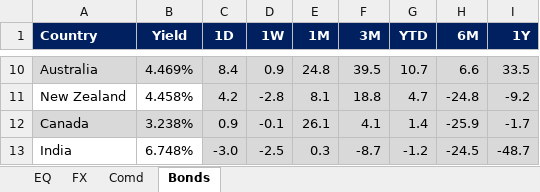
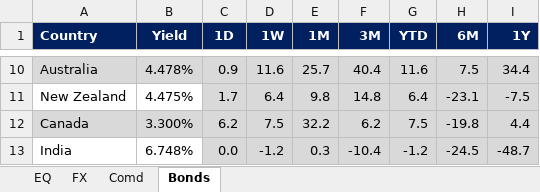
Before and after one commit to firstglobal123/fg-app, an Excel workbook: EQ-FX.xlsx, sheet Bonds, drawn as a sheet; only a part is shown, gaps mark what is left out; values as stored, in another font and other column widths than the file's, no borders; conditional formats not drawn; the diff covers the shown part only; the diff names each change by its address in the sheet, - before the commit and + after, or states it on an @@ line.

```diff
--- a/EQ-FX.xlsx (sheet Bonds)
+++ b/EQ-FX.xlsx (sheet Bonds)
-B10 (Yield): 4.469%
+B10 (Yield): 4.478%
-C10 (1D): 8.4
+C10 (1D): 0.9
-D10 (1W): 0.9
+D10 (1W): 11.6
-E10 (1M): 24.8
+E10 (1M): 25.7
-F10 (3M): 39.5
+F10 (3M): 40.4
-G10 (YTD): 10.7
+G10 (YTD): 11.6
-H10 (6M): 6.6
+H10 (6M): 7.5
-I10 (1Y): 33.5
+I10 (1Y): 34.4
-B11 (Yield): 4.458%
+B11 (Yield): 4.475%
-C11 (1D): 4.2
+C11 (1D): 1.7
-D11 (1W): -2.8
+D11 (1W): 6.4
-E11 (1M): 8.1
+E11 (1M): 9.8
-F11 (3M): 18.8
+F11 (3M): 14.8
-G11 (YTD): 4.7
+G11 (YTD): 6.4
-H11 (6M): -24.8
+H11 (6M): -23.1
-I11 (1Y): -9.2
+I11 (1Y): -7.5
-B12 (Yield): 3.238%
+B12 (Yield): 3.300%
-C12 (1D): 0.9
+C12 (1D): 6.2
-D12 (1W): -0.1
+D12 (1W): 7.5
-E12 (1M): 26.1
+E12 (1M): 32.2
-F12 (3M): 4.1
+F12 (3M): 6.2
-G12 (YTD): 1.4
+G12 (YTD): 7.5
-H12 (6M): -25.9
+H12 (6M): -19.8
-I12 (1Y): -1.7
+I12 (1Y): 4.4
-C13 (1D): -3.0
+C13 (1D): 0.0
-D13 (1W): -2.5
+D13 (1W): -1.2
-F13 (3M): -8.7
+F13 (3M): -10.4
```
Also changed, not shown: 96 edited cells elsewhere in this sheet, sheet EQ, sheet FX, sheet Comd, formulas that keep their value, GEQETF_N.xlsx, GFI_N.xlsx, 2 other files.
